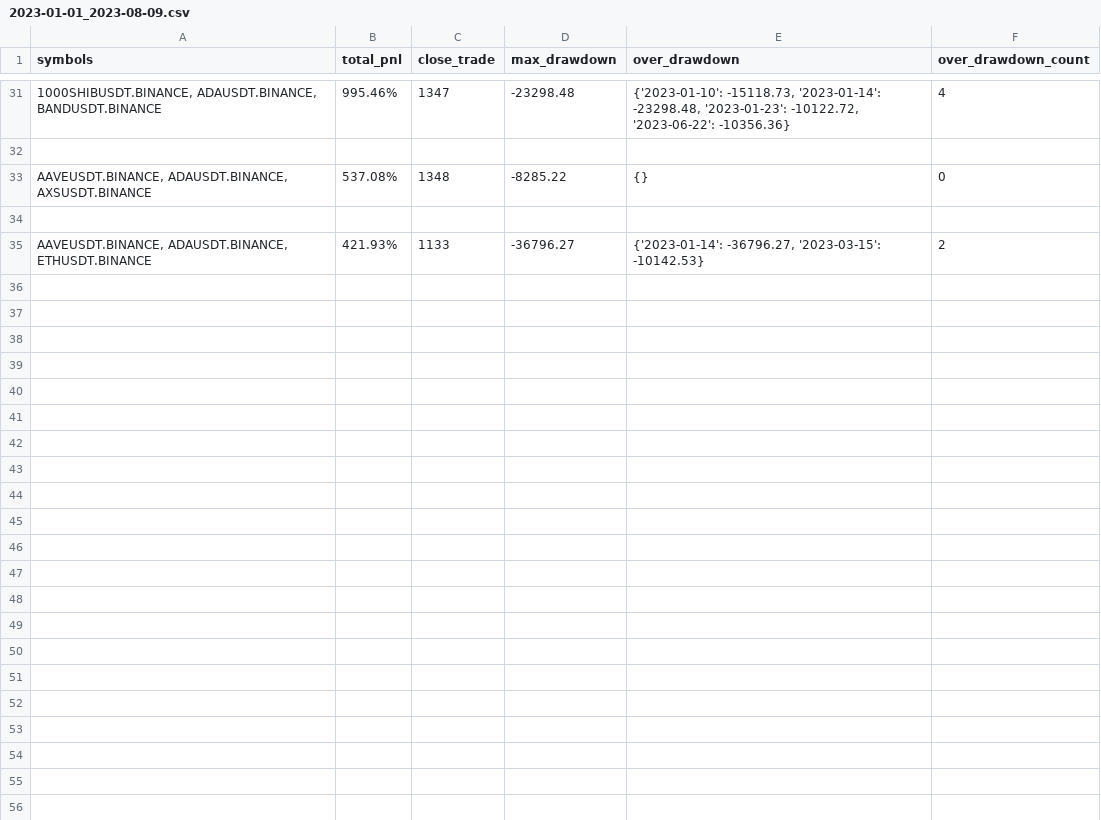
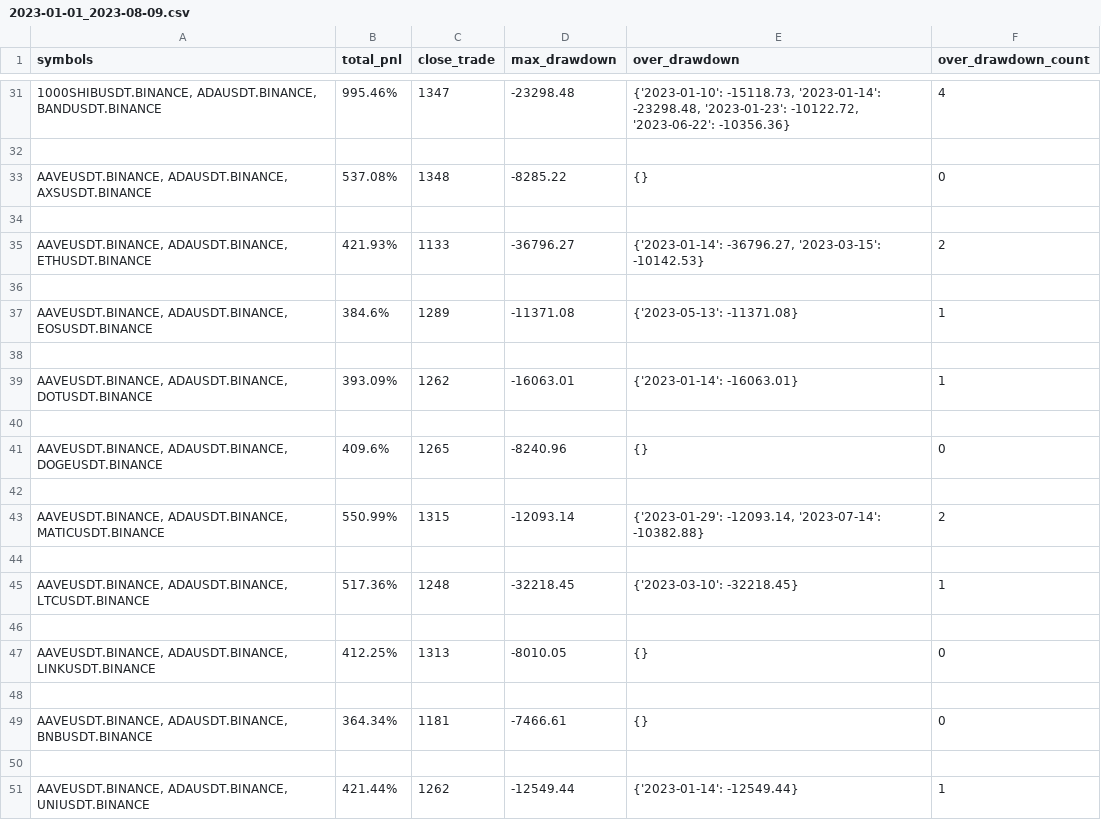
Before and after one commit to lo-e/vnpy, a CSV file: examples/MartingStrategy/combine_backtesting_result/INVERSE/BINANCE/2023-01-01_2023-08-09.csv, drawn as a sheet; only a part is shown, gaps mark what is left out.

```diff
--- a/examples/MartingStrategy/combine_backtesting_result/INVERSE/BINANCE/2023-01-01_2023-08-09.csv
+++ b/examples/MartingStrategy/combine_backtesting_result/INVERSE/BINANCE/2023-01-01_2023-08-09.csv
@@ -35 +35,17 @@ symbols,total_pnl,close_trade,max_drawdown,over_drawdown,over_drawdown_count
 "AAVEUSDT.BINANCE, ADAUSDT.BINANCE, ETHUSDT.BINANCE",421.93%,1133,-36796.27,"{'2023-01-14': -36796.27, '2023-03-15': -10142.53}",2
+
+"AAVEUSDT.BINANCE, ADAUSDT.BINANCE, EOSUSDT.BINANCE",384.6%,1289,-11371.08,{'2023-05-13': -11371.08},1
+
+"AAVEUSDT.BINANCE, ADAUSDT.BINANCE, DOTUSDT.BINANCE",393.09%,1262,-16063.01,{'2023-01-14': -16063.01},1
+
+"AAVEUSDT.BINANCE, ADAUSDT.BINANCE, DOGEUSDT.BINANCE",409.6%,1265,-8240.96,{},0
+
+"AAVEUSDT.BINANCE, ADAUSDT.BINANCE, MATICUSDT.BINANCE",550.99%,1315,-12093.14,"{'2023-01-29': -12093.14, '2023-07-14': -10382.88}",2
+
+"AAVEUSDT.BINANCE, ADAUSDT.BINANCE, LTCUSDT.BINANCE",517.36%,1248,-32218.45,{'2023-03-10': -32218.45},1
+
+"AAVEUSDT.BINANCE, ADAUSDT.BINANCE, LINKUSDT.BINANCE",412.25%,1313,-8010.05,{},0
+
+"AAVEUSDT.BINANCE, ADAUSDT.BINANCE, BNBUSDT.BINANCE",364.34%,1181,-7466.61,{},0
+
+"AAVEUSDT.BINANCE, ADAUSDT.BINANCE, UNIUSDT.BINANCE",421.44%,1262,-12549.44,{'2023-01-14': -12549.44},1
```
Also changed, not shown: 1 other file.
